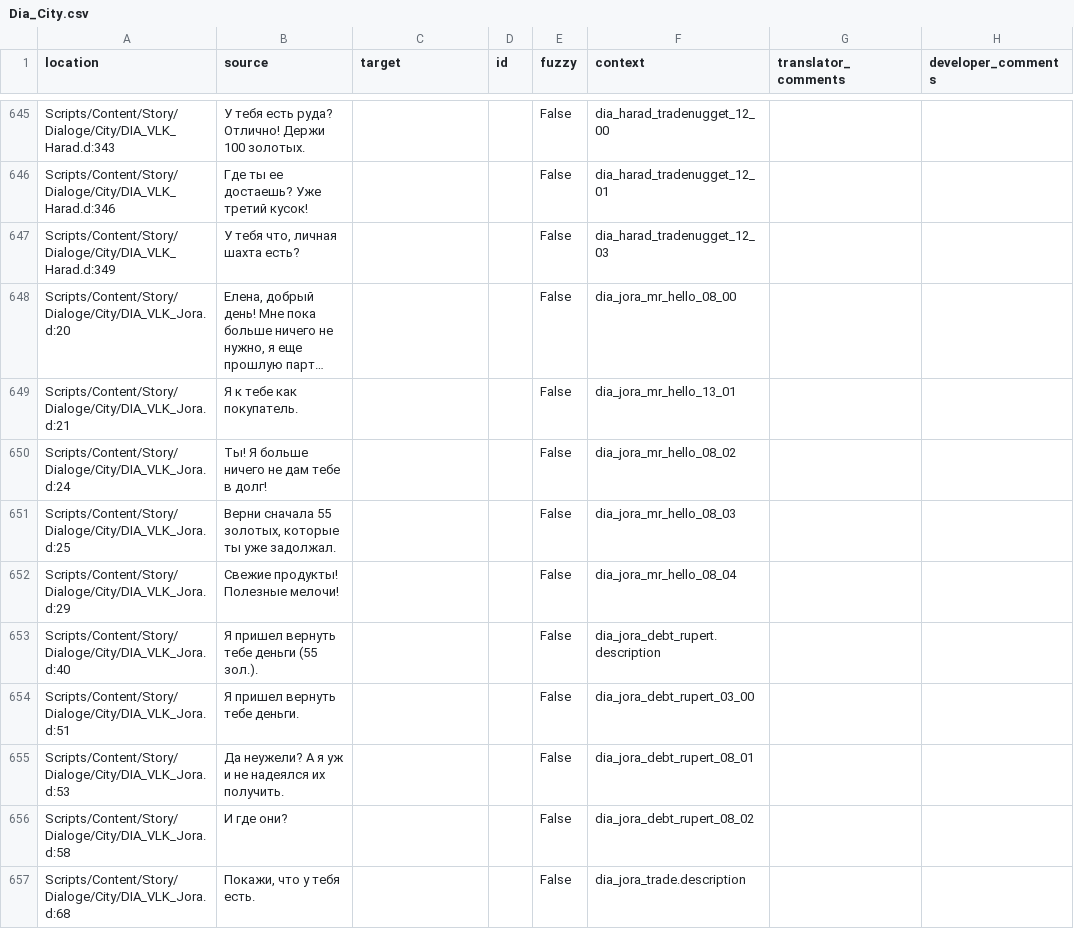
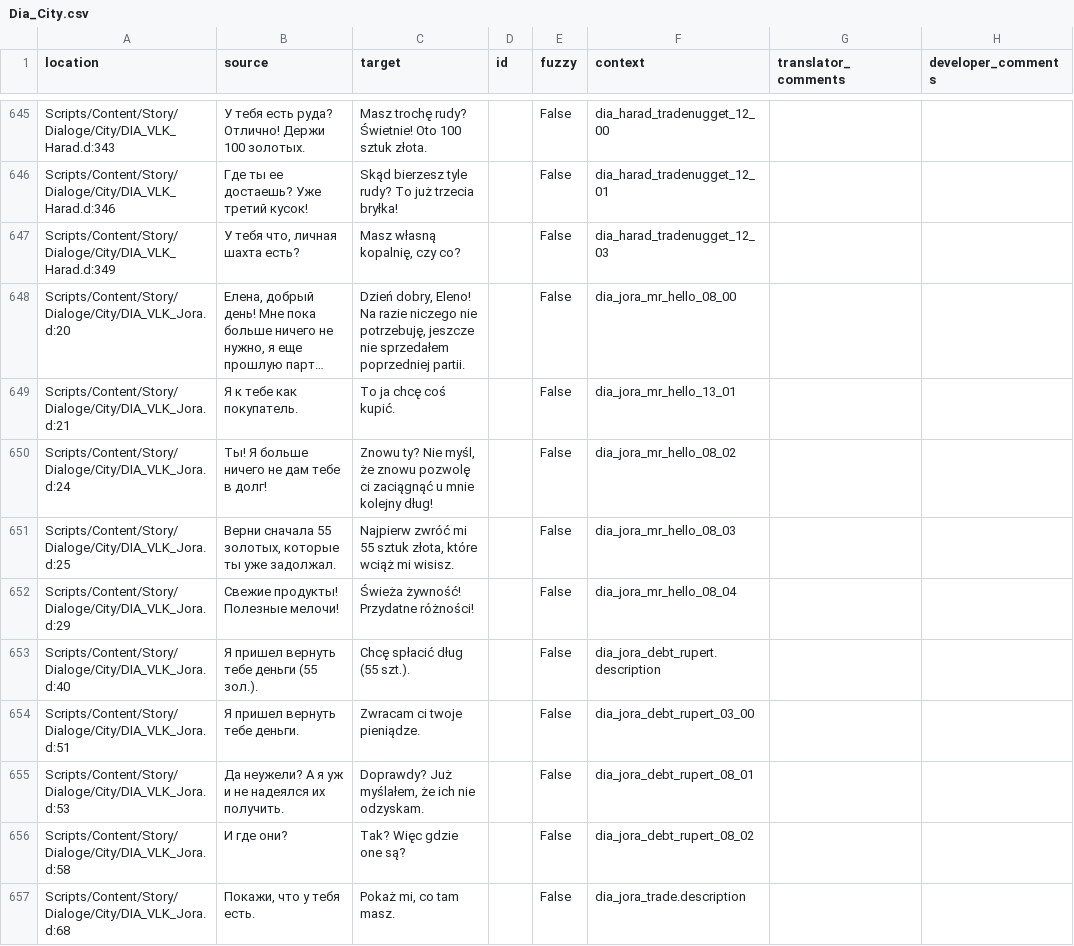
Before and after one commit to auronen/Mushroomers-Gothic-II-NoR-Mod-, a CSV file: .translations/pl/Dia_City.csv, drawn as a sheet; only a part is shown, gaps mark what is left out; long unchanged cells end in …; the diff covers the shown part only; the diff names each change by its address in the sheet, - before the commit and + after, or states it on an @@ line.

```diff
--- a/.translations/pl/Dia_City.csv
+++ b/.translations/pl/Dia_City.csv
-C645 (target): (empty)
+C645 (target): Masz trochę rudy? Świetnie! Oto 100 sztuk złota.
-C646 (target): (empty)
+C646 (target): Skąd bierzesz tyle rudy? To już trzecia bryłka!
-C647 (target): (empty)
+C647 (target): Masz własną kopalnię, czy co?
-C648 (target): (empty)
+C648 (target): Dzień dobry, Eleno! Na razie niczego nie potrzebuję, jeszcze nie sprzedałem poprzedniej partii.
-C649 (target): (empty)
+C649 (target): To ja chcę coś kupić.
-C650 (target): (empty)
+C650 (target): Znowu ty? Nie myśl, że znowu pozwolę ci zaciągnąć u mnie kolejny dług!
-C651 (target): (empty)
+C651 (target): Najpierw zwróć mi 55 sztuk złota, które wciąż mi wisisz.
-C652 (target): (empty)
+C652 (target): Świeża żywność! Przydatne różności!
-C653 (target): (empty)
+C653 (target): Chcę spłacić dług (55 szt.).
-C654 (target): (empty)
+C654 (target): Zwracam ci twoje pieniądze.
-C655 (target): (empty)
+C655 (target): Doprawdy? Już myślałem, że ich nie odzyskam.
-C656 (target): (empty)
+C656 (target): Tak? Więc gdzie one są?
-C657 (target): (empty)
+C657 (target): Pokaż mi, co tam masz.
```
Also changed, not shown: 39 edited cells elsewhere in this file.
